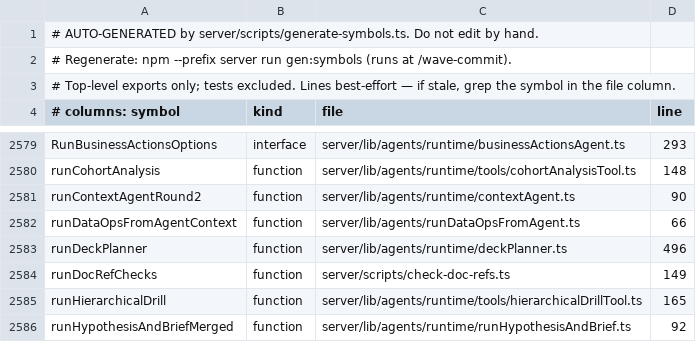
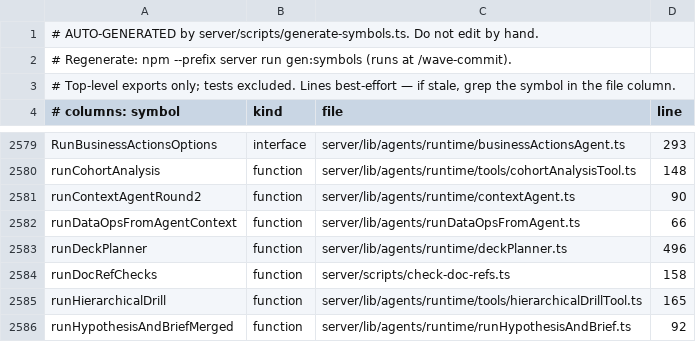
Before and after one commit to Finzarc-Piyush/RAG-InsightingTool, a TSV file: docs/index/symbols.generated.tsv, drawn as a sheet; only a part is shown, gaps mark what is left out.

```diff
--- a/docs/index/symbols.generated.tsv
+++ b/docs/index/symbols.generated.tsv
@@ -2583,3 +2583,3 @@ runDataOpsFromAgentContext	function	server/lib/agents/runDataOpsFromAgent.ts	66
 runDeckPlanner	function	server/lib/agents/runtime/deckPlanner.ts	496
-runDocRefChecks	function	server/scripts/check-doc-refs.ts	149
+runDocRefChecks	function	server/scripts/check-doc-refs.ts	158
 runHierarchicalDrill	function	server/lib/agents/runtime/tools/hierarchicalDrillTool.ts	165
```
Also changed, not shown: 11 other files.
